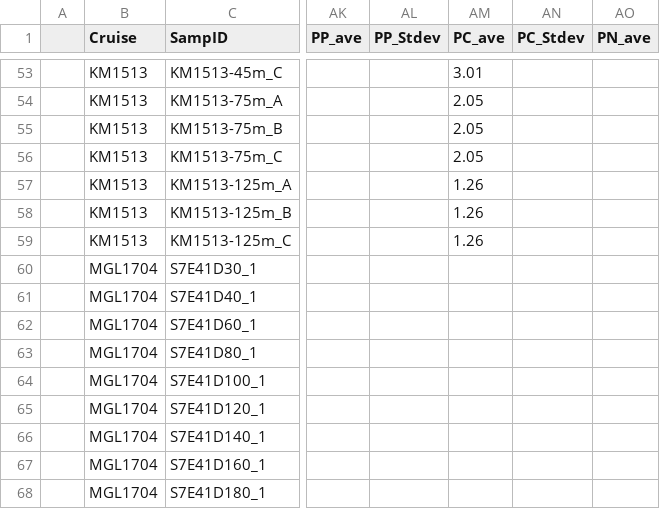
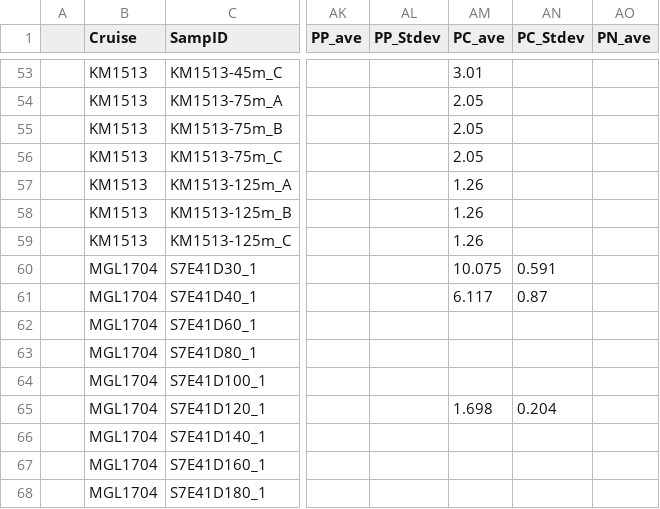
Before and after one commit to kheal/Gradients1_SemiTargeted3, a CSV file: MetaData/SampInfo_wMetaData_withUTC.csv, drawn as a sheet; only a part is shown, gaps mark what is left out; the diff covers the shown part only; the diff names each change by its address in the sheet, - before the commit and + after, or states it on an @@ line.

```diff
--- a/MetaData/SampInfo_wMetaData_withUTC.csv
+++ b/MetaData/SampInfo_wMetaData_withUTC.csv
-AM60 (PC_ave): (empty)
+AM60 (PC_ave): 10.075
-AN60 (PC_Stdev): (empty)
+AN60 (PC_Stdev): 0.591
-AM61 (PC_ave): (empty)
+AM61 (PC_ave): 6.117
-AN61 (PC_Stdev): (empty)
+AN61 (PC_Stdev): 0.87
-AM65 (PC_ave): (empty)
+AM65 (PC_ave): 1.698
-AN65 (PC_Stdev): (empty)
+AN65 (PC_Stdev): 0.204
```
Also changed, not shown: 46 edited cells elsewhere in this file, Intermediates/Culture_Intermediates/Quantified_MFSummary_cultures.csv, Intermediates/Culture_Intermediates/combined_wide_LogBioArea.csv, 23 other files.
